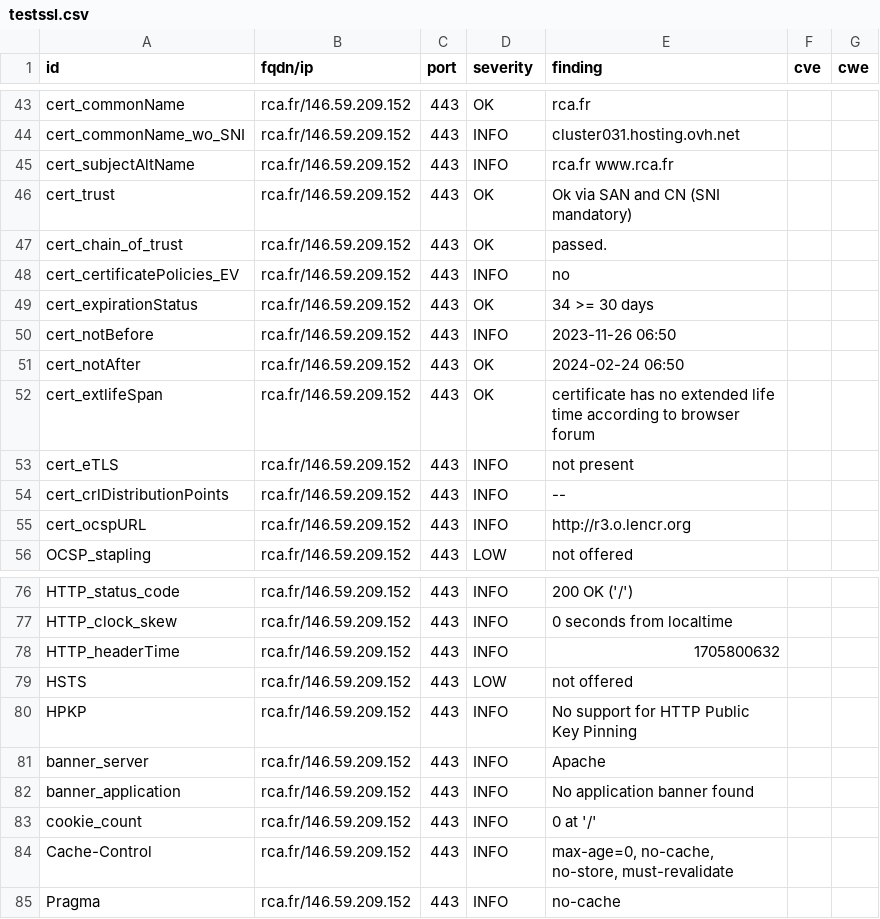
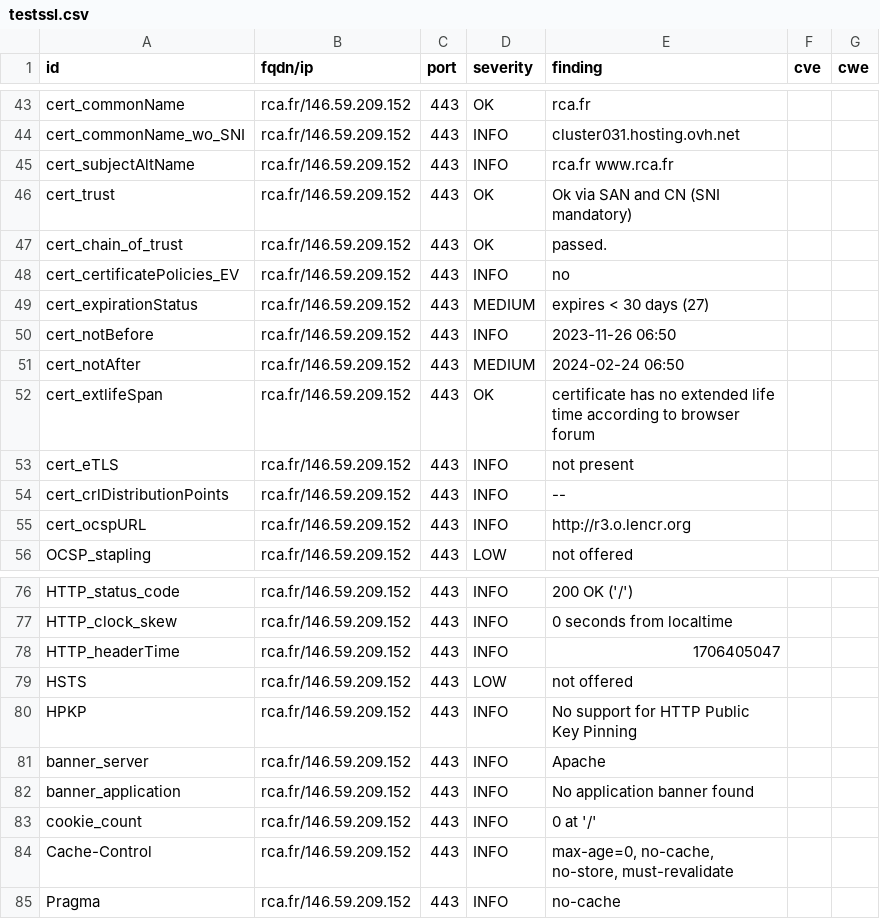
Before and after one commit to arthurzenika/dashlord-rca, a CSV file: results/aHR0cHM6Ly9yY2EuZnI=/testssl.csv, drawn as a sheet; only a part is shown, gaps mark what is left out.

```diff
--- a/results/aHR0cHM6Ly9yY2EuZnI=/testssl.csv
+++ b/results/aHR0cHM6Ly9yY2EuZnI=/testssl.csv
@@ -48,5 +48,5 @@
 "cert_certificatePolicies_EV","rca.fr/146.59.209.152","443","INFO","no","",""
-"cert_expirationStatus","rca.fr/146.59.209.152","443","OK","34 >= 30 days","",""
+"cert_expirationStatus","rca.fr/146.59.209.152","443","MEDIUM","expires < 30 days (27)","",""
 "cert_notBefore","rca.fr/146.59.209.152","443","INFO","2023-11-26 06:50","",""
-"cert_notAfter","rca.fr/146.59.209.152","443","OK","2024-02-24 06:50","",""
+"cert_notAfter","rca.fr/146.59.209.152","443","MEDIUM","2024-02-24 06:50","",""
 "cert_extlifeSpan","rca.fr/146.59.209.152","443","OK","certificate has no extended life time according to browser forum","",""
@@ -77,3 +77,3 @@
 "HTTP_clock_skew","rca.fr/146.59.209.152","443","INFO","0 seconds from localtime","",""
-"HTTP_headerTime","rca.fr/146.59.209.152","443","INFO","1705800632","",""
+"HTTP_headerTime","rca.fr/146.59.209.152","443","INFO","1706405047","",""
 "HSTS","rca.fr/146.59.209.152","443","LOW","not offered","",""
```
Also changed, not shown: 16 other files.
